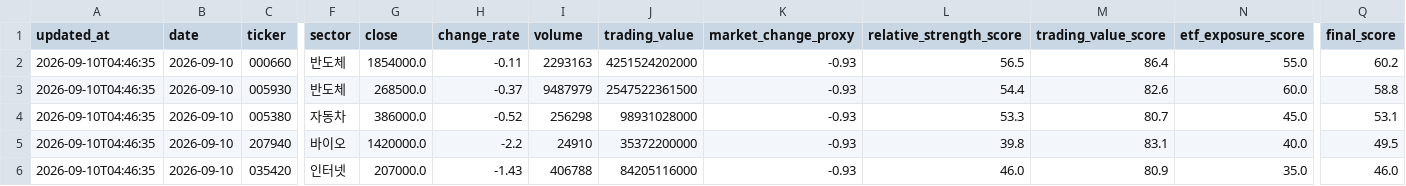
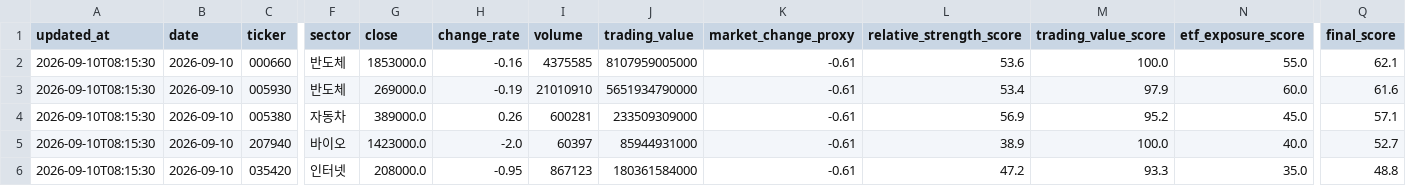
Before and after one commit to gimoon-ryu/Jusik, a CSV file: data/krx_scores.csv, drawn as a sheet; only a part is shown, gaps mark what is left out; the diff names each change by its address in the sheet, - before the commit and + after, or states it on an @@ line.

```diff
--- a/data/krx_scores.csv
+++ b/data/krx_scores.csv
-A2:A6 (updated_at): 2026-09-10T04:46:35
+A2:A6 (updated_at): 2026-09-10T08:15:30
-G2 (close): 1854000.0
+G2 (close): 1853000.0
-H2 (change_rate): -0.11
+H2 (change_rate): -0.16
-I2 (volume): 2293163
+I2 (volume): 4375585
-J2 (trading_value): 4251524202000
+J2 (trading_value): 8107959005000
-K2:K6 (market_change_proxy): -0.93
+K2:K6 (market_change_proxy): -0.61
-L2 (relative_strength_score): 56.5
+L2 (relative_strength_score): 53.6
-M2 (trading_value_score): 86.4
+M2 (trading_value_score): 100.0
-Q2 (final_score): 60.2
+Q2 (final_score): 62.1
-G3 (close): 268500.0
+G3 (close): 269000.0
-H3 (change_rate): -0.37
+H3 (change_rate): -0.19
-I3 (volume): 9487979
+I3 (volume): 21010910
-J3 (trading_value): 2547522361500
+J3 (trading_value): 5651934790000
-L3 (relative_strength_score): 54.4
+L3 (relative_strength_score): 53.4
-M3 (trading_value_score): 82.6
+M3 (trading_value_score): 97.9
-Q3 (final_score): 58.8
+Q3 (final_score): 61.6
-G4 (close): 386000.0
+G4 (close): 389000.0
-H4 (change_rate): -0.52
+H4 (change_rate): 0.26
-I4 (volume): 256298
+I4 (volume): 600281
-J4 (trading_value): 98931028000
+J4 (trading_value): 233509309000
-L4 (relative_strength_score): 53.3
+L4 (relative_strength_score): 56.9
-M4 (trading_value_score): 80.7
+M4 (trading_value_score): 95.2
-Q4 (final_score): 53.1
+Q4 (final_score): 57.1
-G5 (close): 1420000.0
+G5 (close): 1423000.0
-H5 (change_rate): -2.2
+H5 (change_rate): -2.0
-I5 (volume): 24910
+I5 (volume): 60397
-J5 (trading_value): 35372200000
+J5 (trading_value): 85944931000
-L5 (relative_strength_score): 39.8
+L5 (relative_strength_score): 38.9
-M5 (trading_value_score): 83.1
+M5 (trading_value_score): 100.0
-Q5 (final_score): 49.5
+Q5 (final_score): 52.7
-G6 (close): 207000.0
+G6 (close): 208000.0
-H6 (change_rate): -1.43
+H6 (change_rate): -0.95
-I6 (volume): 406788
+I6 (volume): 867123
-J6 (trading_value): 84205116000
+J6 (trading_value): 180361584000
-L6 (relative_strength_score): 46.0
+L6 (relative_strength_score): 47.2
-M6 (trading_value_score): 80.9
+M6 (trading_value_score): 93.3
-Q6 (final_score): 46.0
+Q6 (final_score): 48.8
```
Also changed, not shown: data/krx_events.csv, data/krx_snapshots.csv.
